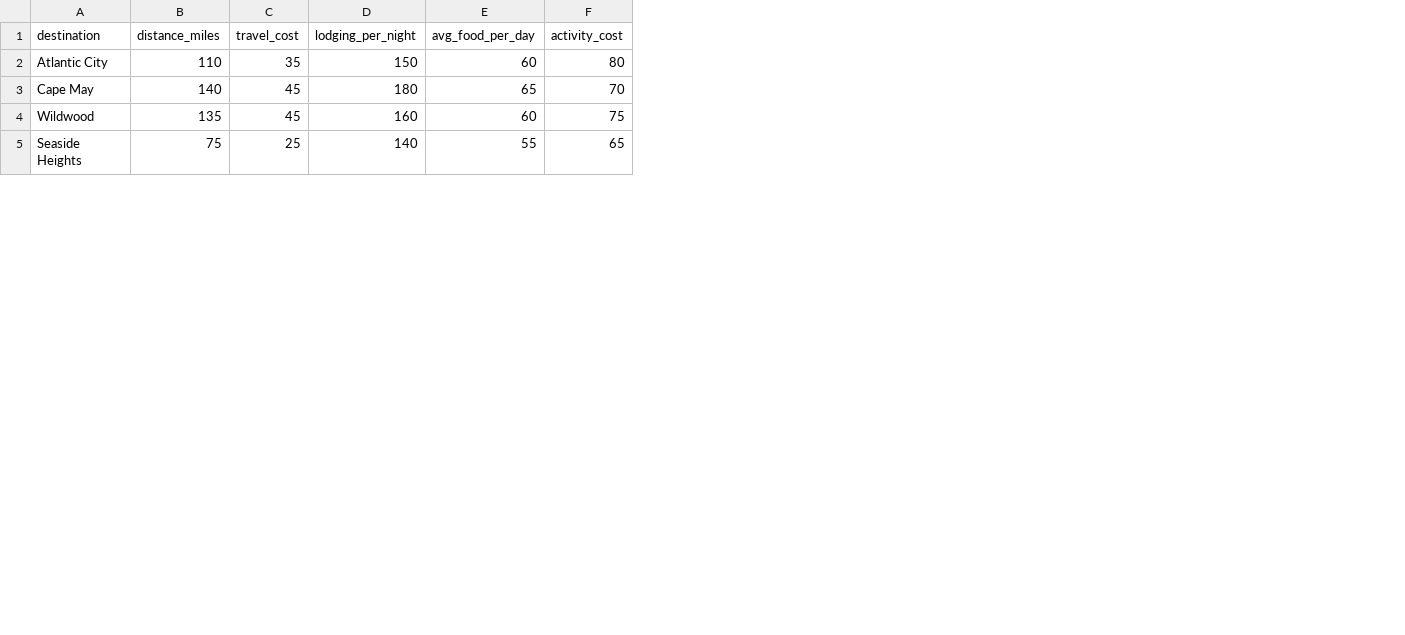
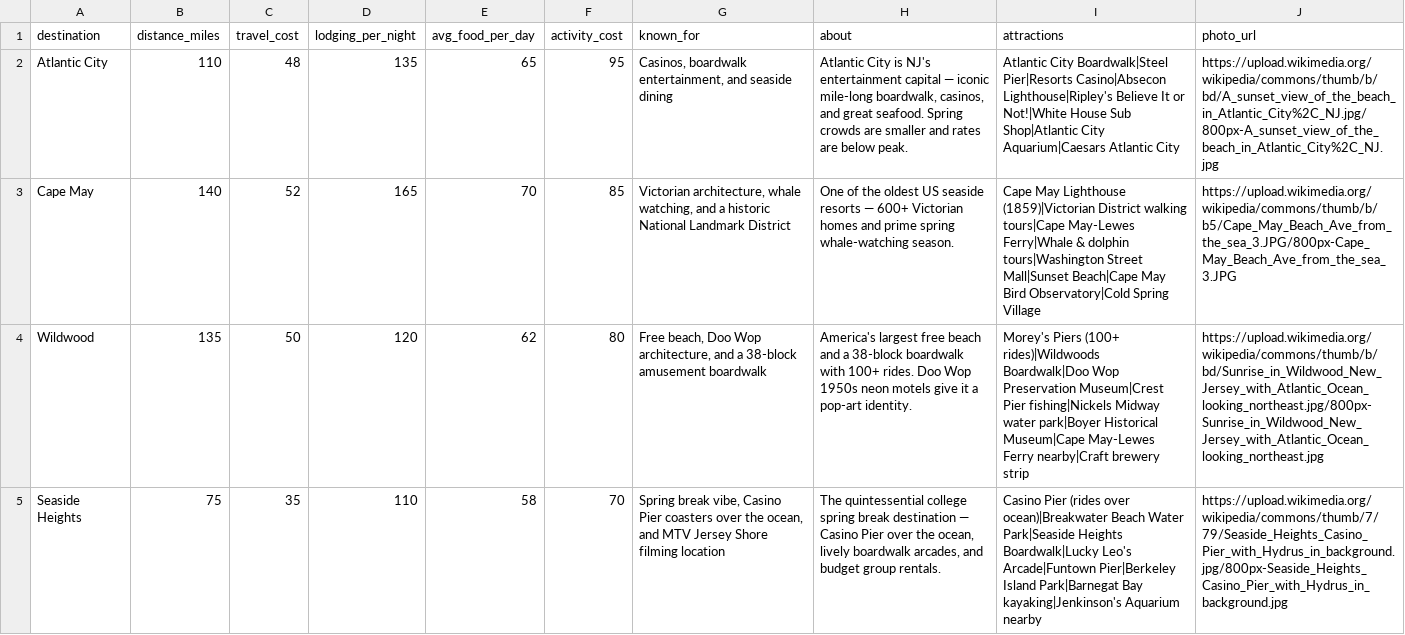
Before and after one commit to pdpagdatoon/student-reality-lab-pagdatoon, a CSV file: data/raw.csv, drawn as a sheet; only a part is shown; the diff covers the shown part only; the diff names each change by its address in the sheet, - before the commit and + after, or states it on an @@ line.

```diff
--- a/data/raw.csv
+++ b/data/raw.csv
+column G (known_for), rows 2-5: Casinos, boardwalk entertainment, and seaside dining | Victorian architecture, whale watching, and a historic National Landmark District | Free beach, Doo Wop architecture, and a 38-block amusement boardwalk | Spring break vibe, Casino Pier coasters over the ocean, and MTV Jersey Shore filming location
+column H (about), rows 2-5: Atlantic City is NJ's entertainment capital — iconic mile-long boardwalk, casinos, and great seafood. Spring crowds are smaller and rates are below peak. | One of the oldest US seaside resorts — 600+ Victorian homes and prime spring whale-watching season. | America's largest free beach and a 38-block boardwalk with 100+ rides. Doo Wop 1950s neon motels give it a pop-art identity. | The quintessential college spring break destination — Casino Pier over the ocean, lively boardwalk arcades, and budget group rentals.
+column I (attractions), rows 2-5: Atlantic City Boardwalk|Steel Pier|Resorts Casino|Absecon Lighthouse|Ripley's Believe It or Not!|White House Sub Shop|Atlantic City Aquarium|Caesars Atlantic City | Cape May Lighthouse (1859)|Victorian District walking tours|Cape May-Lewes Ferry|Whale & dolphin tours|Washington Street Mall|Sunset Beach|Cape May Bird Observatory|Cold Spring Village | Morey's Piers (100+ rides)|Wildwoods Boardwalk|Doo Wop Preservation Museum|Crest Pier fishing|Nickels Midway water park|Boyer Historical Museum|Cape May-Lewes Ferry nearby|Craft brewery strip | Casino Pier (rides over ocean)|Breakwater Beach Water Park|Seaside Heights Boardwalk|Lucky Leo's Arcade|Funtown Pier|Berkeley Island Park|Barnegat Bay kayaking|Jenkinson's Aquarium nearby
+column J (photo_url), rows 2-5: https://upload.wikimedia.org/wikipedia/commons/thumb/b/bd/A_sunset_view_of_the_beach_in_Atlantic_City%2C_NJ.jpg/800px-A_sunset_view_of_the_beach_in_Atlantic_City%2C_NJ.jpg | https://upload.wikimedia.org/wikipedia/commons/thumb/b/b5/Cape_May_Beach_Ave_from_the_sea_3.JPG/800px-Cape_May_Beach_Ave_from_the_sea_3.JPG | https://upload.wikimedia.org/wikipedia/commons/thumb/b/bd/Sunrise_in_Wildwood_New_Jersey_with_Atlantic_Ocean_looking_northeast.jpg/800px-Sunrise_in_Wildwood_New_Jersey_with_Atlantic_Ocean_looking_northeast.jpg | https://upload.wikimedia.org/wikipedia/commons/thumb/7/79/Seaside_Heights_Casino_Pier_with_Hydrus_in_background.jpg/800px-Seaside_Heights_Casino_Pier_with_Hydrus_in_background.jpg
-C2 (travel_cost): 35
+C2 (travel_cost): 48
-D2 (lodging_per_night): 150
+D2 (lodging_per_night): 135
-E2 (avg_food_per_day): 60
+E2 (avg_food_per_day): 65
-F2 (activity_cost): 80
+F2 (activity_cost): 95
-C3 (travel_cost): 45
+C3 (travel_cost): 52
-D3 (lodging_per_night): 180
+D3 (lodging_per_night): 165
-E3 (avg_food_per_day): 65
+E3 (avg_food_per_day): 70
-F3 (activity_cost): 70
+F3 (activity_cost): 85
-C4 (travel_cost): 45
+C4 (travel_cost): 50
-D4 (lodging_per_night): 160
+D4 (lodging_per_night): 120
-E4 (avg_food_per_day): 60
+E4 (avg_food_per_day): 62
-F4 (activity_cost): 75
+F4 (activity_cost): 80
-C5 (travel_cost): 25
+C5 (travel_cost): 35
-D5 (lodging_per_night): 140
+D5 (lodging_per_night): 110
-E5 (avg_food_per_day): 55
+E5 (avg_food_per_day): 58
-F5 (activity_cost): 65
+F5 (activity_cost): 70
```
Also changed, not shown: 23 edited cells elsewhere in this file, 15 other files.
